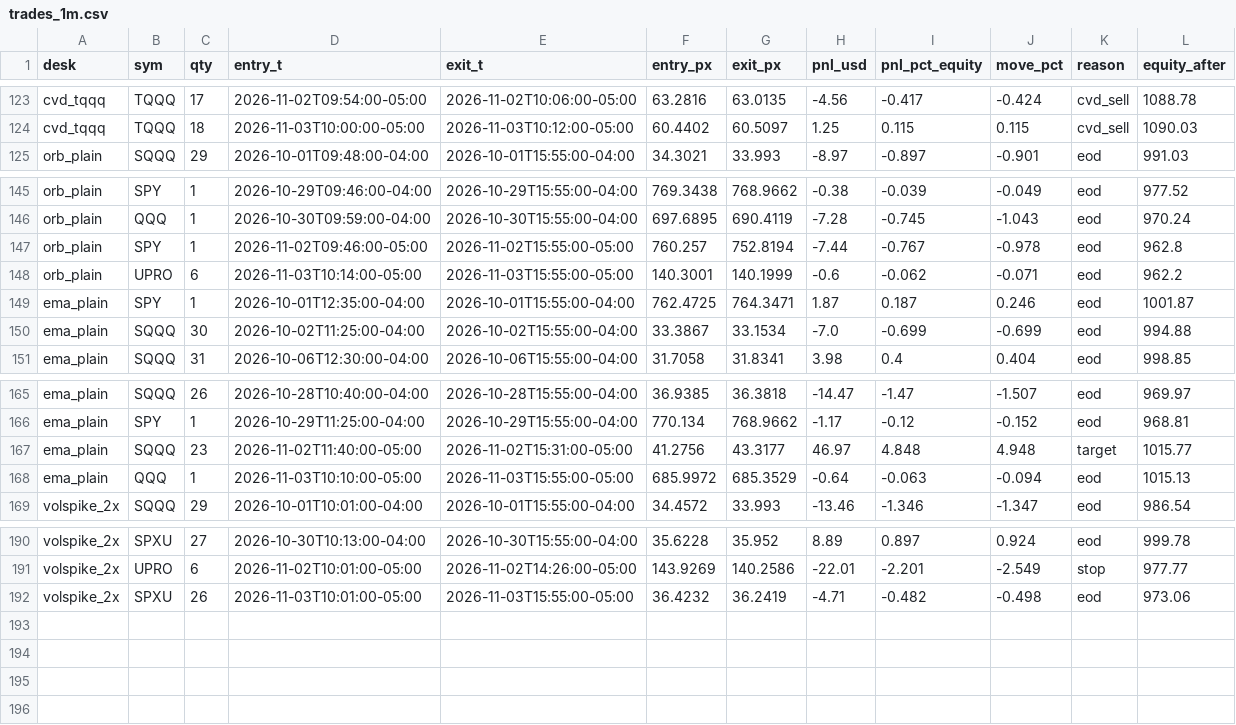
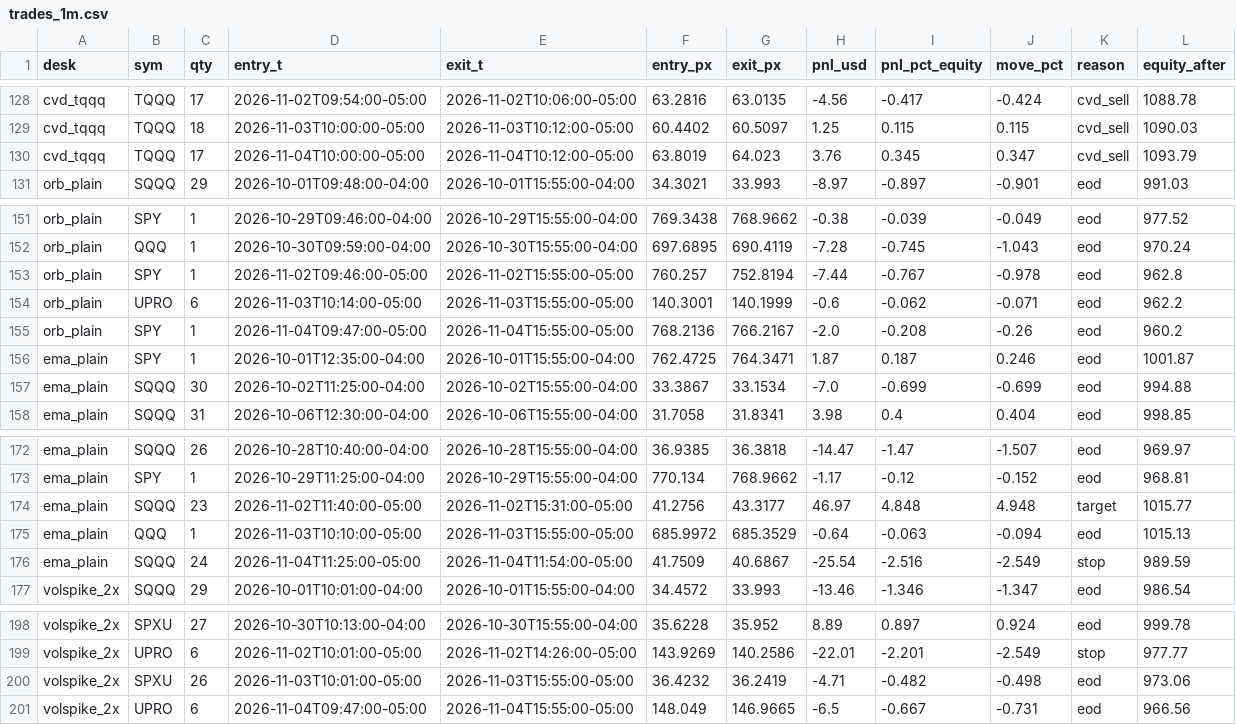
Before and after one commit to vivekgomathinayagam-ux/Trading-lab, a CSV file: backtests/floor/latest/trades_1m.csv, drawn as a sheet; only a part is shown, gaps mark what is left out; the diff covers the shown part only.

```diff
--- a/backtests/floor/latest/trades_1m.csv
+++ b/backtests/floor/latest/trades_1m.csv
@@ -124,2 +129,3 @@ cvd_tqqq,TQQQ,17,2026-11-02T09:54:00-05:00,2026-11-02T10:06:00-05:00,63.2816,63.
 cvd_tqqq,TQQQ,18,2026-11-03T10:00:00-05:00,2026-11-03T10:12:00-05:00,60.4402,60.5097,1.25,0.115,0.115,cvd_sell,1090.03
+cvd_tqqq,TQQQ,17,2026-11-04T10:00:00-05:00,2026-11-04T10:12:00-05:00,63.8019,64.023,3.76,0.345,0.347,cvd_sell,1093.79
 orb_plain,SQQQ,29,2026-10-01T09:48:00-04:00,2026-10-01T15:55:00-04:00,34.3021,33.993,-8.97,-0.897,-0.901,eod,991.03
@@ -148,2 +154,3 @@ orb_plain,SPY,1,2026-11-02T09:46:00-05:00,2026-11-02T15:55:00-05:00,760.257,752.
 orb_plain,UPRO,6,2026-11-03T10:14:00-05:00,2026-11-03T15:55:00-05:00,140.3001,140.1999,-0.6,-0.062,-0.071,eod,962.2
+orb_plain,SPY,1,2026-11-04T09:47:00-05:00,2026-11-04T15:55:00-05:00,768.2136,766.2167,-2.0,-0.208,-0.26,eod,960.2
 ema_plain,SPY,1,2026-10-01T12:35:00-04:00,2026-10-01T15:55:00-04:00,762.4725,764.3471,1.87,0.187,0.246,eod,1001.87
@@ -168,2 +175,3 @@ ema_plain,SQQQ,23,2026-11-02T11:40:00-05:00,2026-11-02T15:31:00-05:00,41.2756,43
 ema_plain,QQQ,1,2026-11-03T10:10:00-05:00,2026-11-03T15:55:00-05:00,685.9972,685.3529,-0.64,-0.063,-0.094,eod,1015.13
+ema_plain,SQQQ,24,2026-11-04T11:25:00-05:00,2026-11-04T11:54:00-05:00,41.7509,40.6867,-25.54,-2.516,-2.549,stop,989.59
 volspike_2x,SQQQ,29,2026-10-01T10:01:00-04:00,2026-10-01T15:55:00-04:00,34.4572,33.993,-13.46,-1.346,-1.347,eod,986.54
@@ -192 +200,2 @@ volspike_2x,UPRO,6,2026-11-02T10:01:00-05:00,2026-11-02T14:26:00-05:00,143.9269,
 volspike_2x,SPXU,26,2026-11-03T10:01:00-05:00,2026-11-03T15:55:00-05:00,36.4232,36.2419,-4.71,-0.482,-0.498,eod,973.06
+volspike_2x,UPRO,6,2026-11-04T09:47:00-05:00,2026-11-04T15:55:00-05:00,148.049,146.9665,-6.5,-0.667,-0.731,eod,966.56
```
Also changed, not shown: 5 added rows elsewhere in this file, 11 other files.
